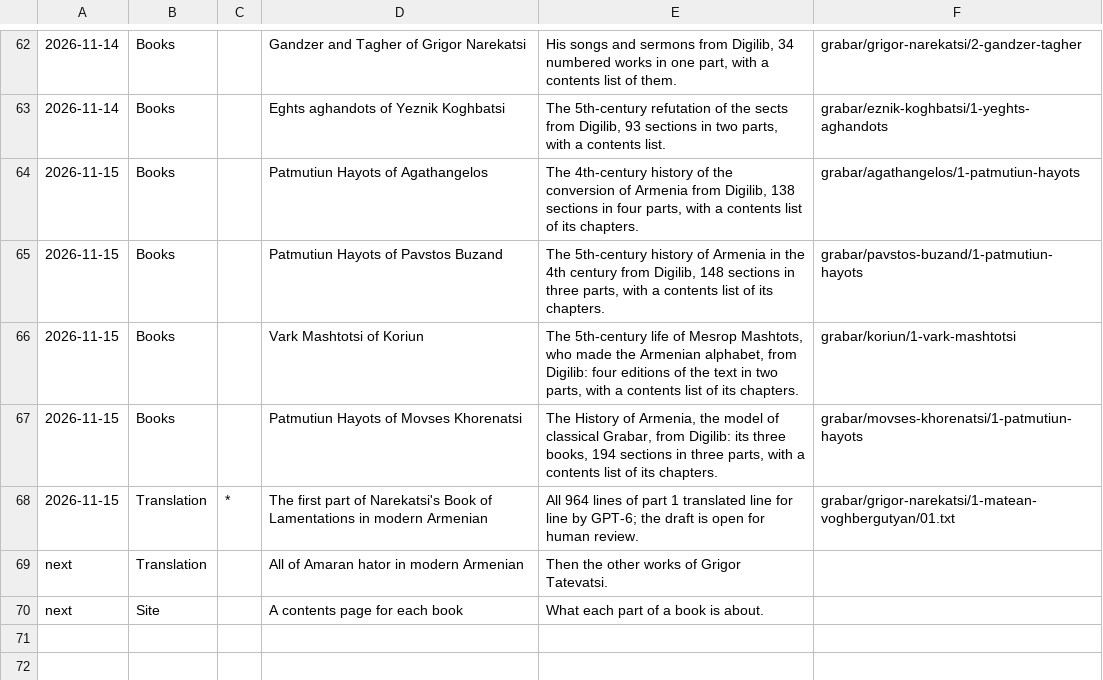
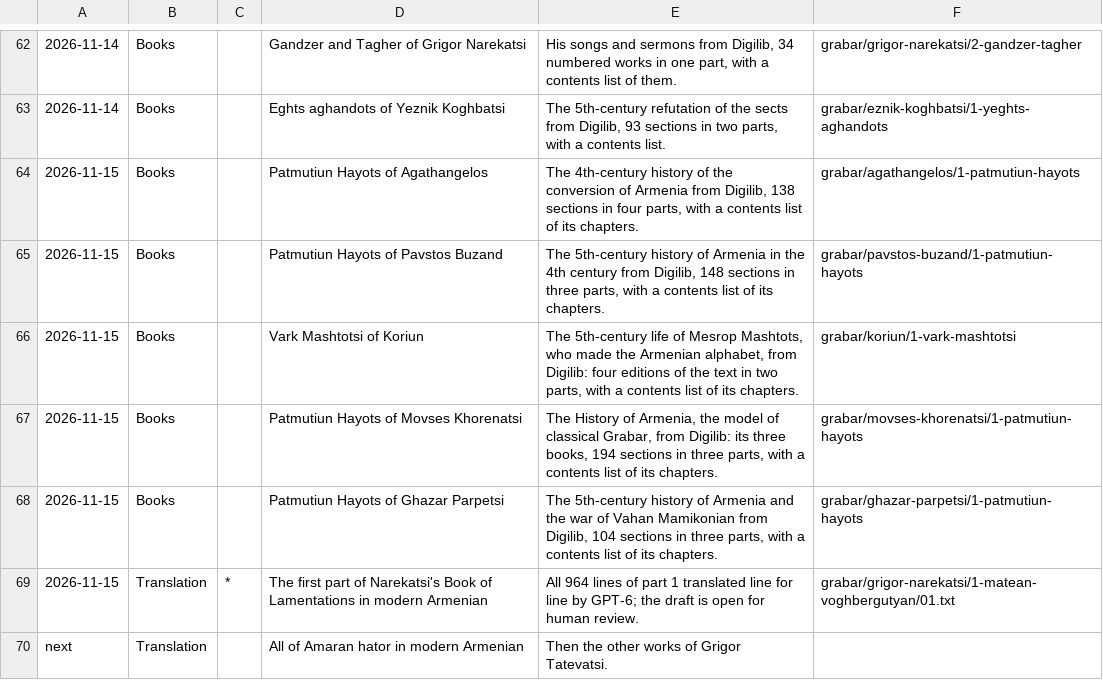
Before and after one commit to serjhnn/nx-gir, a TSV file: timeline.tsv, drawn as a sheet; only a part is shown, gaps mark what is left out; the shorter side is filled out with more unchanged rows; the diff names each change by its address in the sheet, - before the commit and + after, or states it on an @@ line.

```diff
--- a/timeline.tsv
+++ b/timeline.tsv
+row 68: 2026-11-15 | Books |  | Patmutiun Hayots of Ghazar Parpetsi | The 5th-century history of Armenia and the war of Vahan Mamikonian from Digilib, 104 sections in three parts, with a contents list of its chapters. | grabar/ghazar-parpetsi/1-patmutiun-hayots
```
Also changed, not shown: books/LIBRARY.tsv, notes/limits.tsv, 4 other files.
